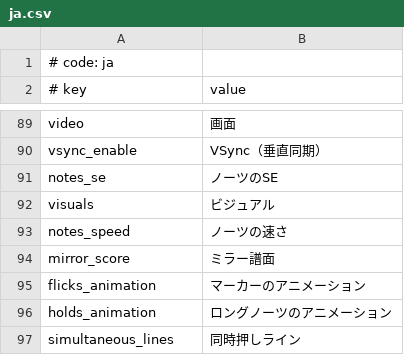
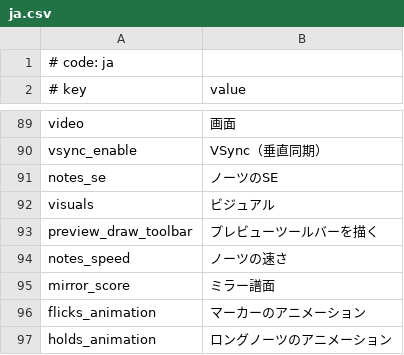
Before and after one commit to crash5band/MikuMikuWorld, a CSV file: MikuMikuWorld/res/i18n/ja.csv, drawn as a sheet; only a part is shown, gaps mark what is left out; the shorter side is filled out with more unchanged rows.

Commit message:
Add option to hide preview toolbar

```diff
--- a/MikuMikuWorld/res/i18n/ja.csv
+++ b/MikuMikuWorld/res/i18n/ja.csv
@@ -92,2 +92,3 @@ notes_se, ノーツのSE
 visuals, ビジュアル
+preview_draw_toolbar, プレビューツールバーを描く
 notes_speed, ノーツの速さ
```
Also changed, not shown: 7 other files.
